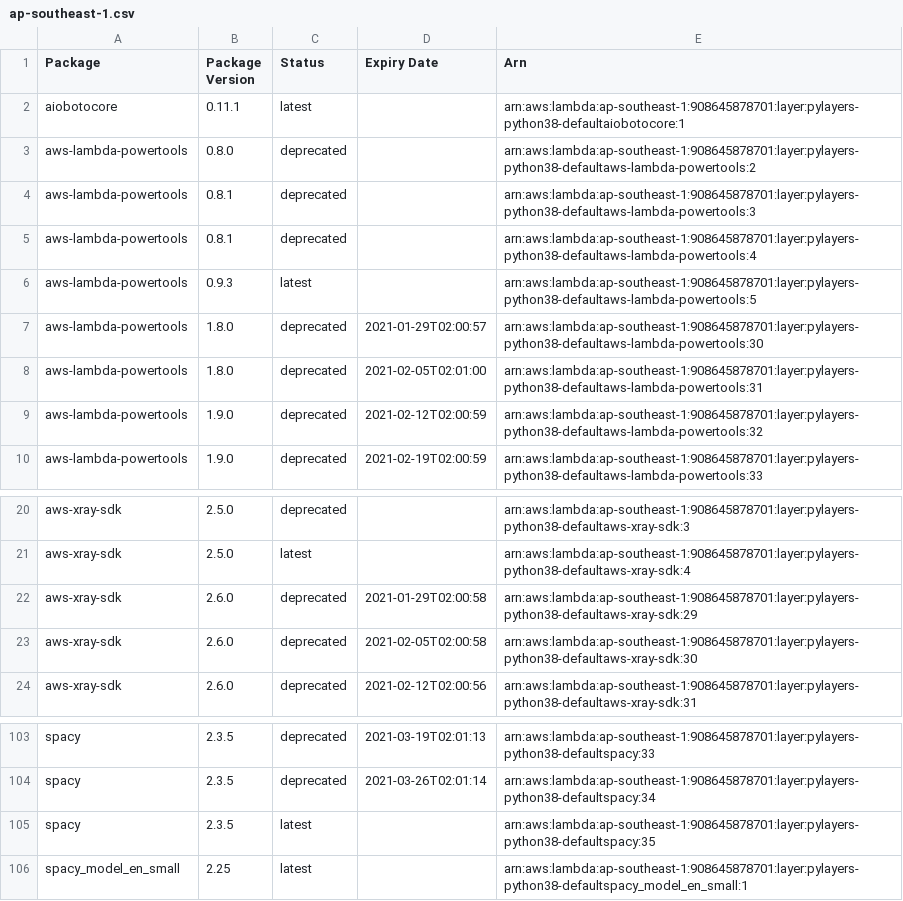
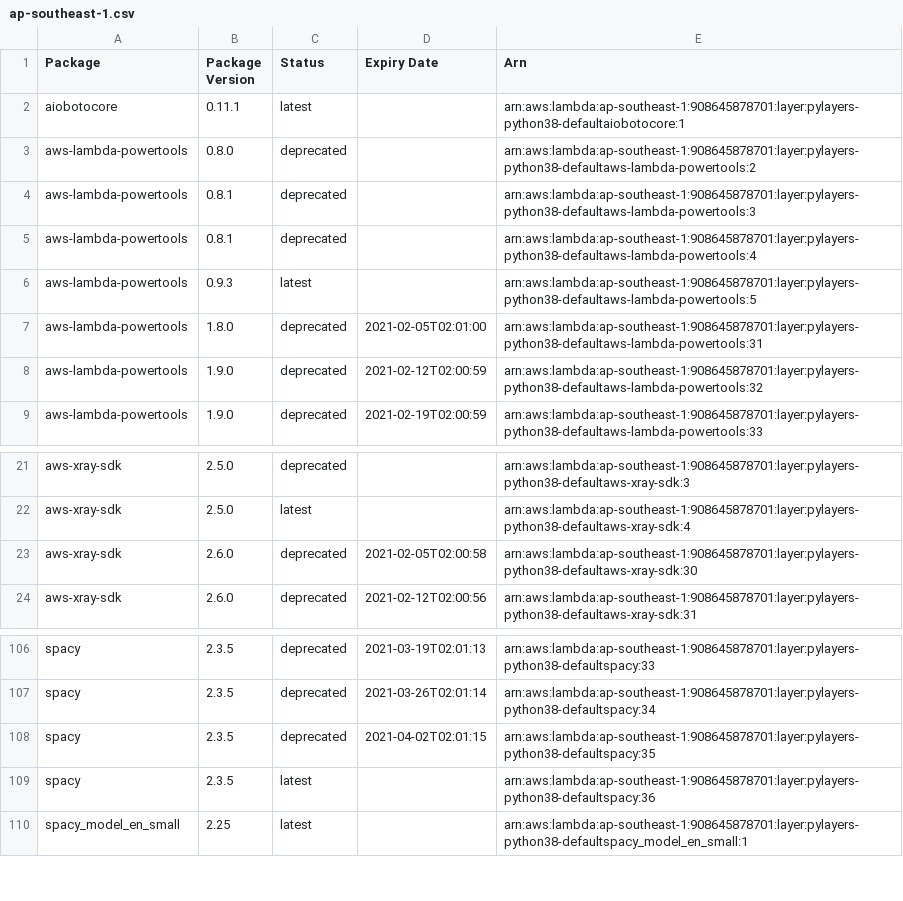
Before and after one commit to keithrozario/KLayers-default, a CSV file: deployments/python3.8/arns/ap-southeast-1.csv, drawn as a sheet; only a part is shown, gaps mark what is left out; the diff covers the shown part only.

```diff
--- a/deployments/python3.8/arns/ap-southeast-1.csv
+++ b/deployments/python3.8/arns/ap-southeast-1.csv
@@ -6,3 +6,2 @@ aws-lambda-powertools,0.8.1,deprecated,,arn:aws:lambda:ap-southeast-1:9086458787
 aws-lambda-powertools,0.9.3,latest,,arn:aws:lambda:ap-southeast-1:908645878701:layer:pylayers-python38-defaultaws-lambda-powertools:5
-aws-lambda-powertools,1.8.0,deprecated,2021-01-29T02:00:57,arn:aws:lambda:ap-southeast-1:908645878701:layer:pylayers-python38-defaultaws-lambda-powertools:30
 aws-lambda-powertools,1.8.0,deprecated,2021-02-05T02:01:00,arn:aws:lambda:ap-southeast-1:908645878701:layer:pylayers-python38-defaultaws-lambda-powertools:31
@@ -21,3 +22,2 @@ aws-xray-sdk,2.5.0,deprecated,,arn:aws:lambda:ap-southeast-1:908645878701:layer:
 aws-xray-sdk,2.5.0,latest,,arn:aws:lambda:ap-southeast-1:908645878701:layer:pylayers-python38-defaultaws-xray-sdk:4
-aws-xray-sdk,2.6.0,deprecated,2021-01-29T02:00:58,arn:aws:lambda:ap-southeast-1:908645878701:layer:pylayers-python38-defaultaws-xray-sdk:29
 aws-xray-sdk,2.6.0,deprecated,2021-02-05T02:00:58,arn:aws:lambda:ap-southeast-1:908645878701:layer:pylayers-python38-defaultaws-xray-sdk:30
@@ -104,3 +107,4 @@ spacy,2.3.5,deprecated,2021-03-19T02:01:13,arn:aws:lambda:ap-southeast-1:9086458
 spacy,2.3.5,deprecated,2021-03-26T02:01:14,arn:aws:lambda:ap-southeast-1:908645878701:layer:pylayers-python38-defaultspacy:34
-spacy,2.3.5,latest,,arn:aws:lambda:ap-southeast-1:908645878701:layer:pylayers-python38-defaultspacy:35
+spacy,2.3.5,deprecated,2021-04-02T02:01:15,arn:aws:lambda:ap-southeast-1:908645878701:layer:pylayers-python38-defaultspacy:35
+spacy,2.3.5,latest,,arn:aws:lambda:ap-southeast-1:908645878701:layer:pylayers-python38-defaultspacy:36
 spacy_model_en_small,2.25,latest,,arn:aws:lambda:ap-southeast-1:908645878701:layer:pylayers-python38-defaultspacy_model_en_small:1
```
Also changed, not shown: 10 added rows, 5 removed rows and 8 edited cells elsewhere in this file, 8 other files.
